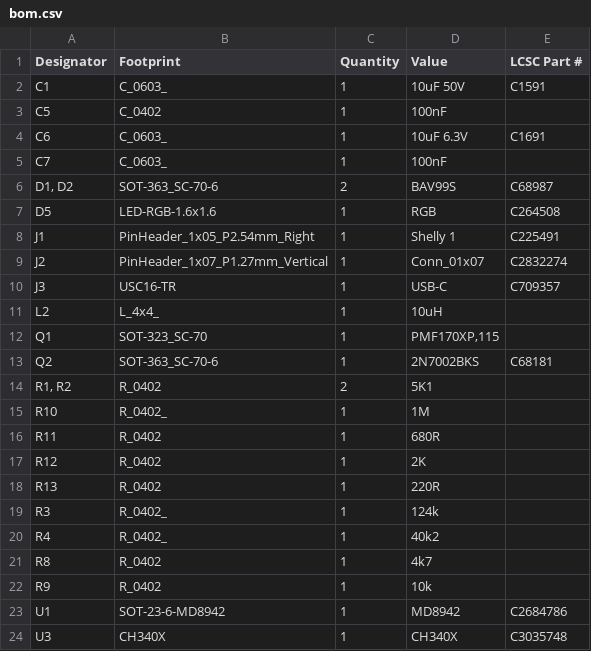
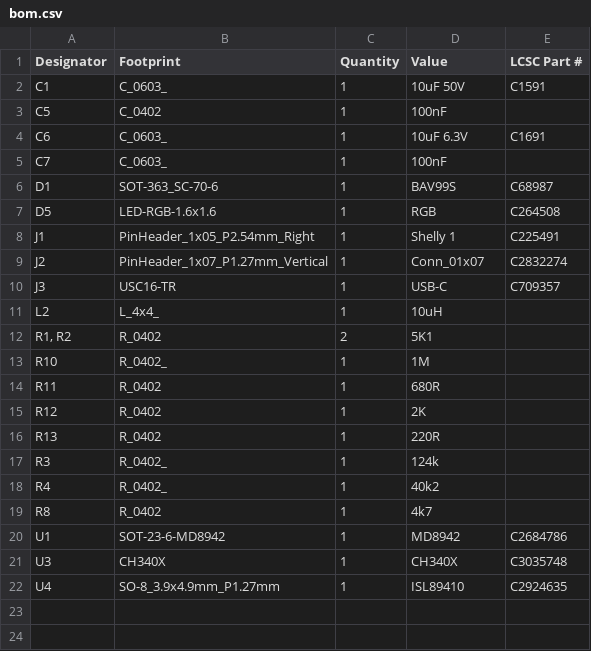
Before and after one commit to revk/Tasmotizer-PCB, a CSV file: PCB/Tas3/production/bom.csv, drawn as a sheet.

```diff
--- a/PCB/Tas3/production/bom.csv
+++ b/PCB/Tas3/production/bom.csv
@@ -5,3 +5,3 @@ C6,C_0603_,1,10uF 6.3V,C1691
 C7,C_0603_,1,100nF,
-"D1, D2",SOT-363_SC-70-6,2,BAV99S,C68987
+D1,SOT-363_SC-70-6,1,BAV99S,C68987
 D5,LED-RGB-1.6x1.6,1,RGB,C264508
@@ -11,4 +11,2 @@ J3,USC16-TR,1,USB-C,C709357
 L2,L_4x4_,1,10uH,
-Q1,SOT-323_SC-70,1,"PMF170XP,115",
-Q2,SOT-363_SC-70-6,1,2N7002BKS,C68181
 "R1, R2",R_0402,2,5K1,
@@ -21,4 +19,4 @@ R4,R_0402_,1,40k2,
 R8,R_0402,1,4k7,
-R9,R_0402,1,10k,
 U1,SOT-23-6-MD8942,1,MD8942,C2684786
 U3,CH340X,1,CH340X,C3035748
+U4,SO-8_3.9x4.9mm_P1.27mm,1,ISL89410,C2924635
```
Also changed, not shown: PCB/Tas3/production/positions.csv, 5 other files.
